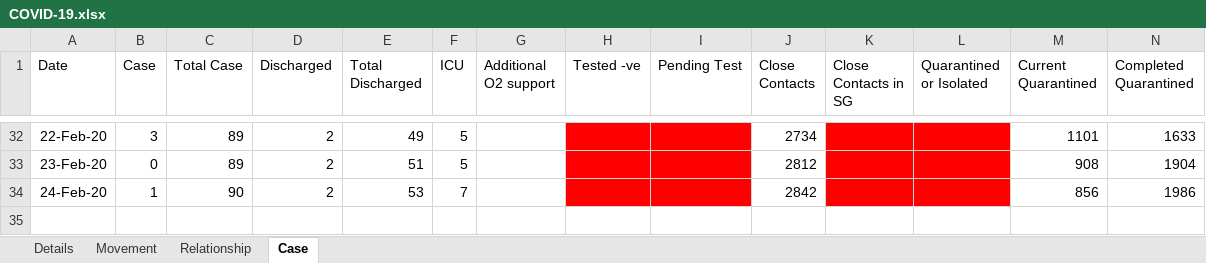
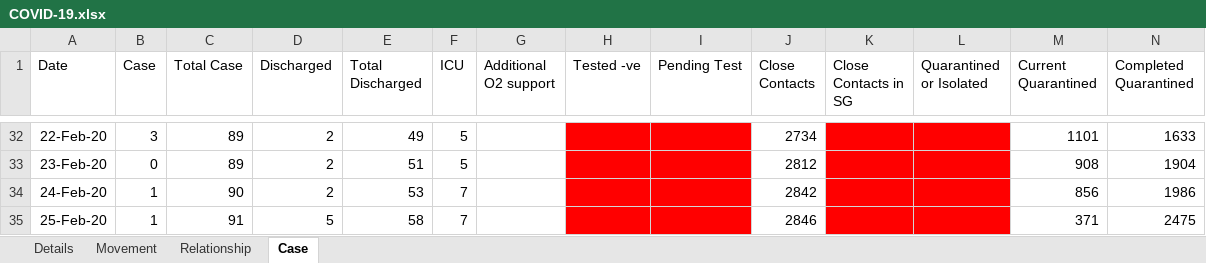
Before and after one commit to tanpuany/covid-19-singapore, an Excel workbook: COVID-19.xlsx, sheet Case, drawn as a sheet; only a part is shown, gaps mark what is left out; values as stored, in another font and other column widths than the file's, no borders; the diff names each change by its address in the sheet, - before the commit and + after, or states it on an @@ line.

```diff
--- a/COVID-19.xlsx (sheet Case)
+++ b/COVID-19.xlsx (sheet Case)
+row 35: 25-Feb-20 | 1 | 91 | 5 | 58 | 7 |  |  |  | 2846 |  |  | 371 | 2475
```
Also changed, not shown: sheet Details, sheet Relationship, sheet Movement.
